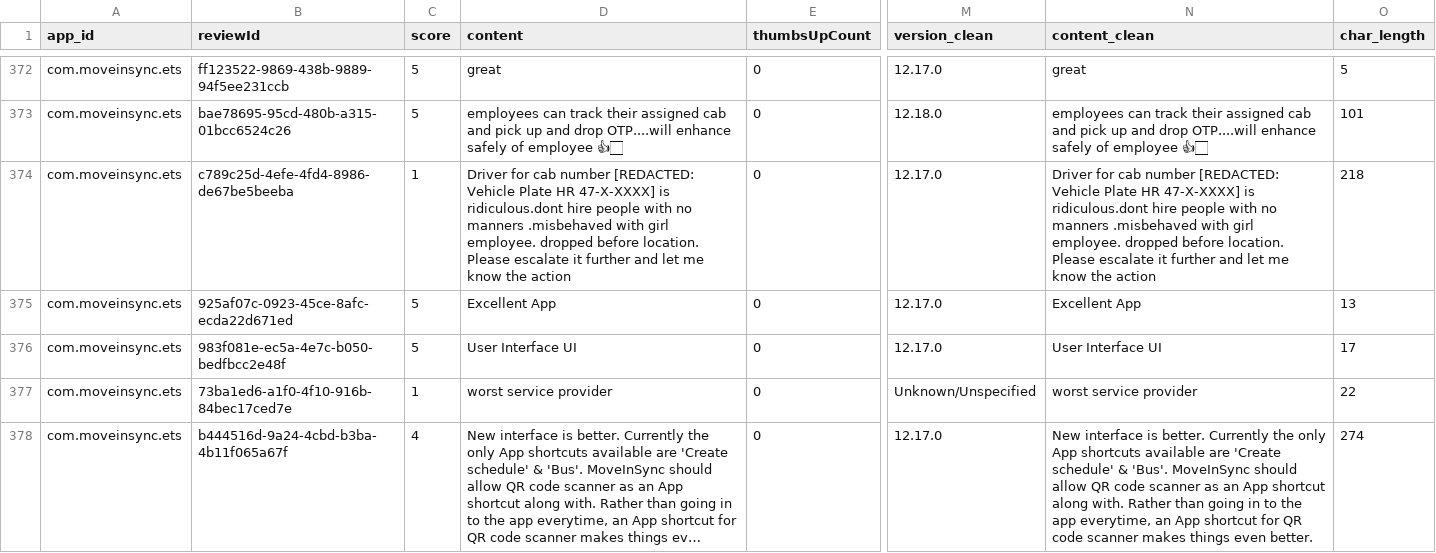
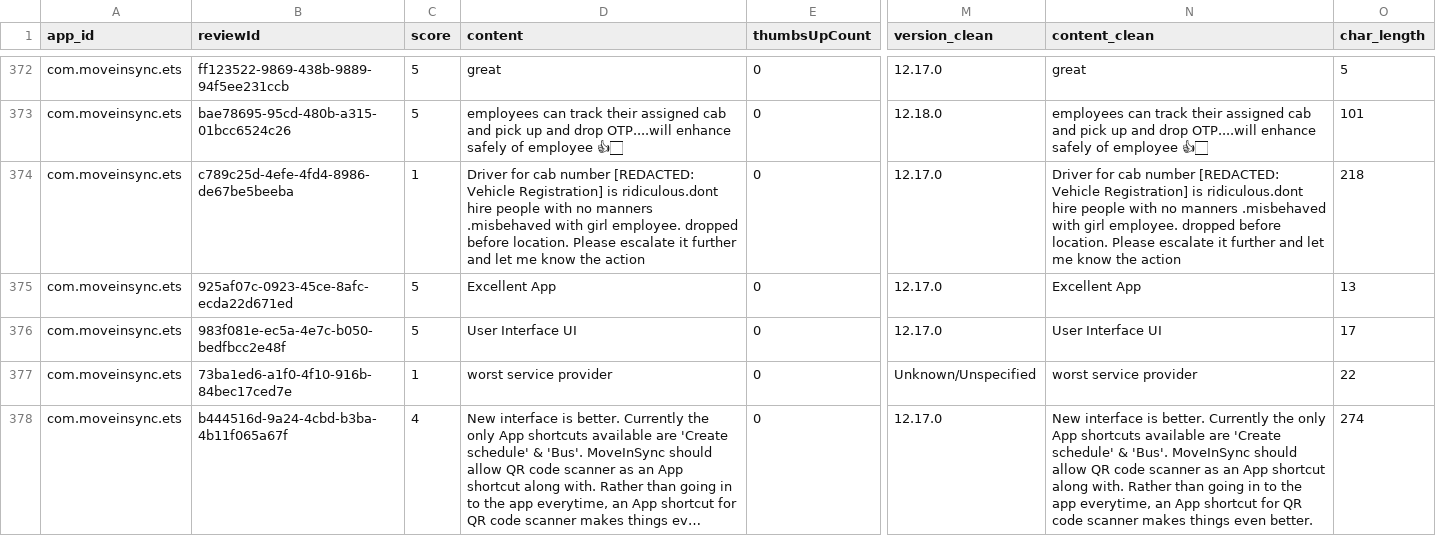
Before and after one commit to Perfectionist0001/MOVEINSYNC-APPLICATION-REVIEW-ANALYSIS-TOOL, a CSV file: reports/processed_all_reviews.csv, drawn as a sheet; only a part is shown, gaps mark what is left out; long unchanged cells end in …; the diff names each change by its address in the sheet, - before the commit and + after, or states it on an @@ line.

Commit message:
fix(privacy): standardize vehicle registration placeholder to generic redaction token across all deliverables

```diff
--- a/reports/processed_all_reviews.csv
+++ b/reports/processed_all_reviews.csv
-D374 (content): …[REDACTED: Vehicle Plate HR 47-X-XXXX] is ridiculous.dont…
+D374 (content): …[REDACTED: Vehicle Registration] is ridiculous.dont…
-N374 (content_clean): …[REDACTED: Vehicle Plate HR 47-X-XXXX] is ridiculous.dont…
+N374 (content_clean): …[REDACTED: Vehicle Registration] is ridiculous.dont…
```
Also changed, not shown: data/com.moveinsync.ets_reviews.csv, reports/assignment_final_review/prioritized_recommendations.csv, 9 other files.
